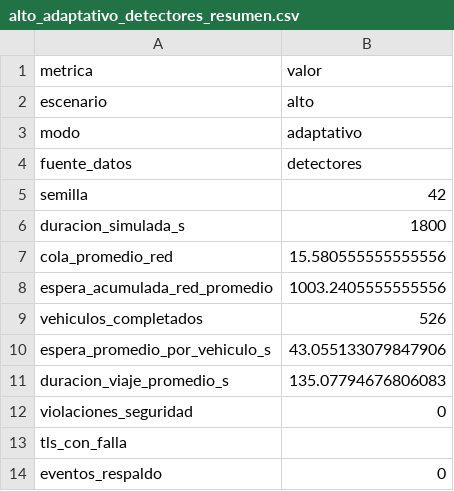
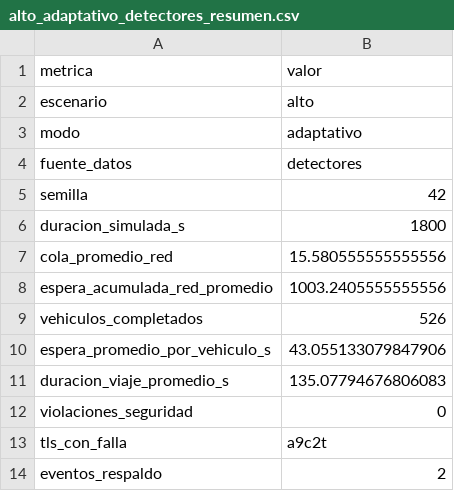
Before and after one commit to YulianOrtega1152485/Control-de-trafico-cucuta, a CSV file: data/resultados_demo/alto_adaptativo_detectores_resumen.csv, drawn as a sheet.

```diff
--- a/data/resultados_demo/alto_adaptativo_detectores_resumen.csv
+++ b/data/resultados_demo/alto_adaptativo_detectores_resumen.csv
@@ -12,3 +12,3 @@ duracion_viaje_promedio_s,135.07794676806083
 violaciones_seguridad,0
-tls_con_falla,
-eventos_respaldo,0
+tls_con_falla,a9c2t
+eventos_respaldo,2
```
Also changed, not shown: data/resultados_demo/bajo_adaptativo_detectores_resumen.csv, data/resultados_demo/medio_adaptativo_detectores_resumen.csv, 12 other files.
